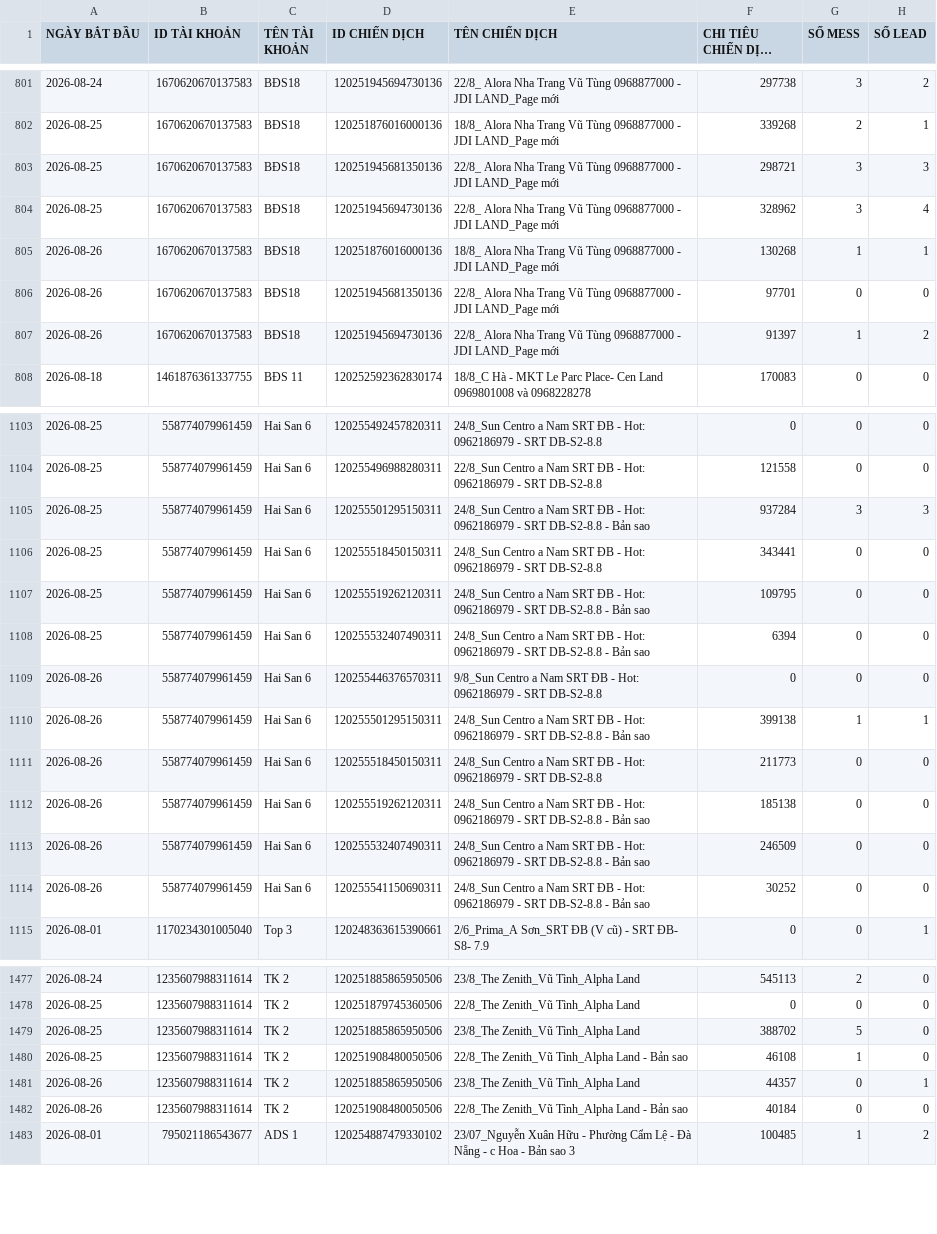
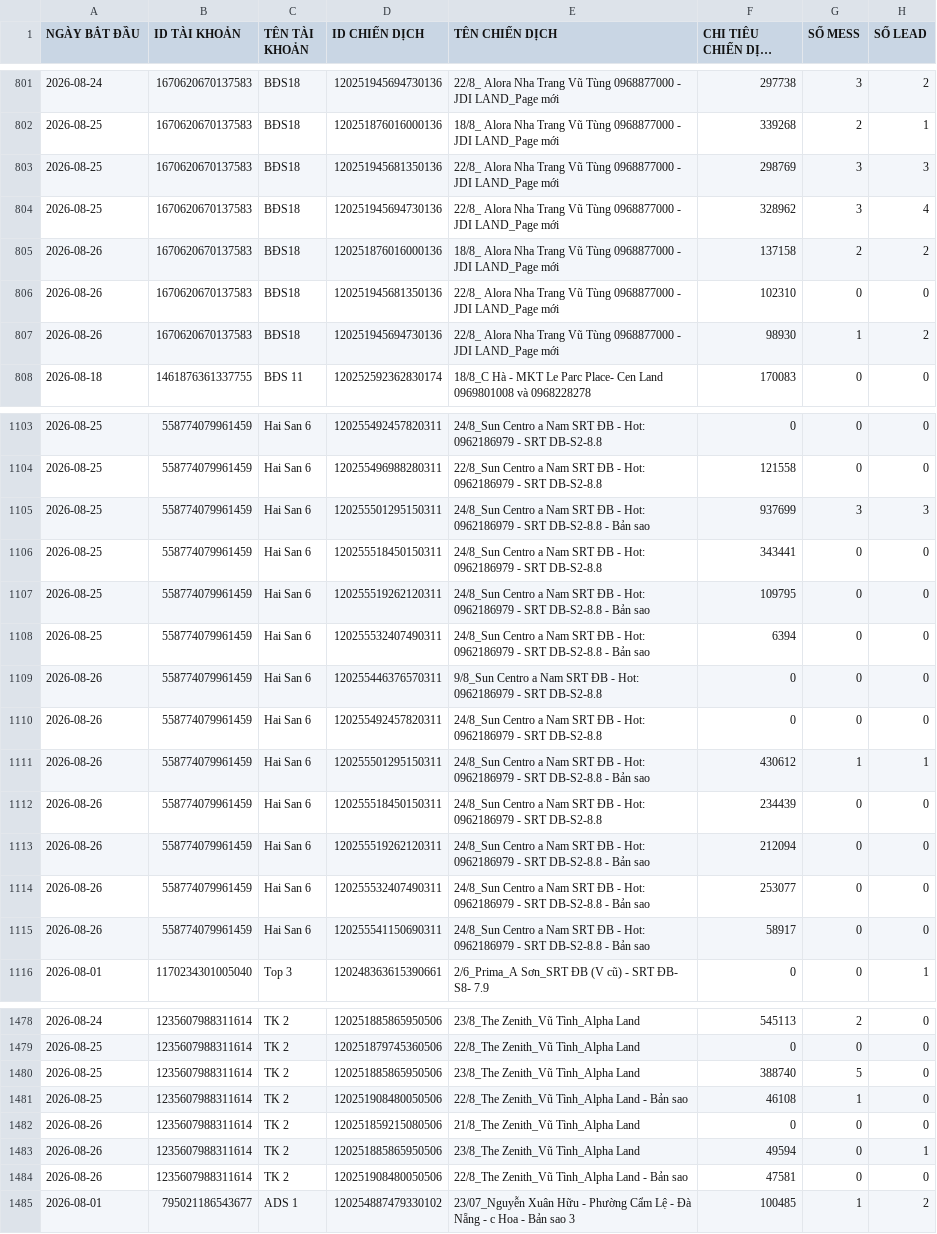
Before and after one commit to QuyetDao02/Check-data-to-day, a CSV file: data/latest.csv, drawn as a sheet; only a part is shown, gaps mark what is left out; long unchanged cells end in …; addresses are those after the commit; the diff covers the shown part only; the diff names each change by its address in the sheet, - before the commit and + after, or states it on an @@ line.

```diff
--- a/data/latest.csv
+++ b/data/latest.csv
-F803 (CHI TIÊU CHIẾN DỊCH (VND)): 298721
+F803 (CHI TIÊU CHIẾN DỊCH (VND)): 298769
-F805 (CHI TIÊU CHIẾN DỊCH (VND)): 130268
+F805 (CHI TIÊU CHIẾN DỊCH (VND)): 137158
-G805 (SỐ MESS): 1
+G805 (SỐ MESS): 2
-H805 (SỐ LEAD): 1
+H805 (SỐ LEAD): 2
-F806 (CHI TIÊU CHIẾN DỊCH (VND)): 97701
+F806 (CHI TIÊU CHIẾN DỊCH (VND)): 102310
-F807 (CHI TIÊU CHIẾN DỊCH (VND)): 91397
+F807 (CHI TIÊU CHIẾN DỊCH (VND)): 98930
-F1105 (CHI TIÊU CHIẾN DỊCH (VND)): 937284
+F1105 (CHI TIÊU CHIẾN DỊCH (VND)): 937699
+row 1110: 2026-08-26 | 558774079961459 | Hai San 6 | 120255492457820311 | 24/8_Sun Centro a Nam SRT ĐB - Hot: 0962186979 - SRT DB-S2-8.8 | 0 | 0 | 0
-F1111 (CHI TIÊU CHIẾN DỊCH (VND)): 399138
+F1111 (CHI TIÊU CHIẾN DỊCH (VND)): 430612
-F1112 (CHI TIÊU CHIẾN DỊCH (VND)): 211773
+F1112 (CHI TIÊU CHIẾN DỊCH (VND)): 234439
-F1113 (CHI TIÊU CHIẾN DỊCH (VND)): 185138
+F1113 (CHI TIÊU CHIẾN DỊCH (VND)): 212094
-F1114 (CHI TIÊU CHIẾN DỊCH (VND)): 246509
+F1114 (CHI TIÊU CHIẾN DỊCH (VND)): 253077
-F1115 (CHI TIÊU CHIẾN DỊCH (VND)): 30252
+F1115 (CHI TIÊU CHIẾN DỊCH (VND)): 58917
-F1480 (CHI TIÊU CHIẾN DỊCH (VND)): 388702
+F1480 (CHI TIÊU CHIẾN DỊCH (VND)): 388740
+row 1482: 2026-08-26 | 1235607988311614 | TK 2 | 120251859215080506 | 21/8_The Zenith_Vũ Tình_Alpha Land | 0 | 0 | 0
-F1483 (CHI TIÊU CHIẾN DỊCH (VND)): 44357
+F1483 (CHI TIÊU CHIẾN DỊCH (VND)): 49594
-F1484 (CHI TIÊU CHIẾN DỊCH (VND)): 40184
+F1484 (CHI TIÊU CHIẾN DỊCH (VND)): 47581
```
Also changed, not shown: 95 edited cells elsewhere in this file.
